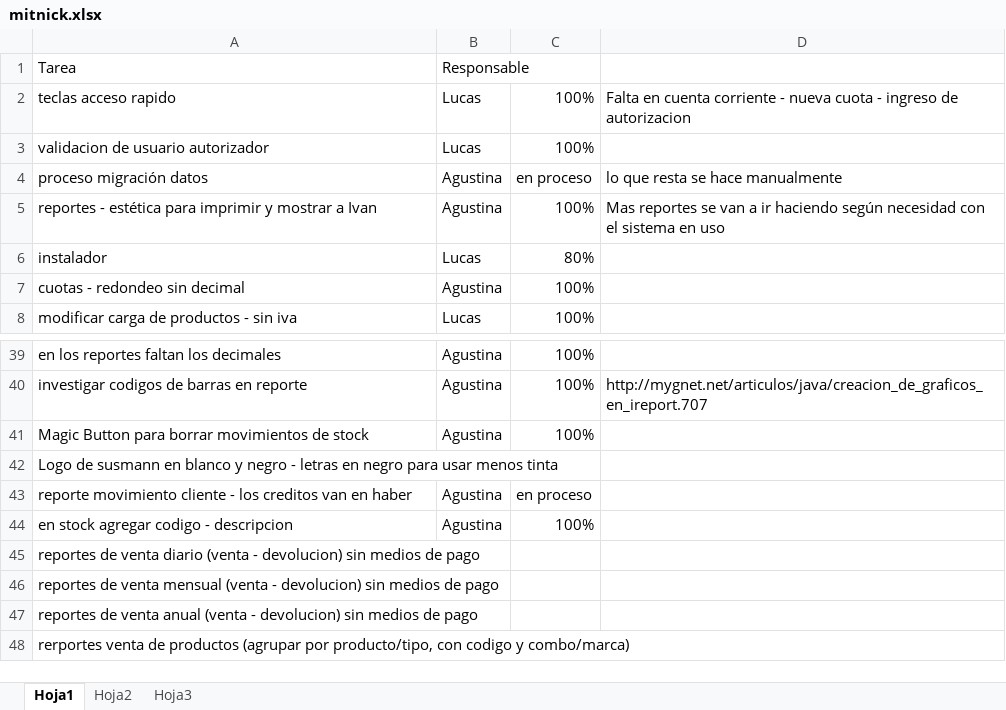
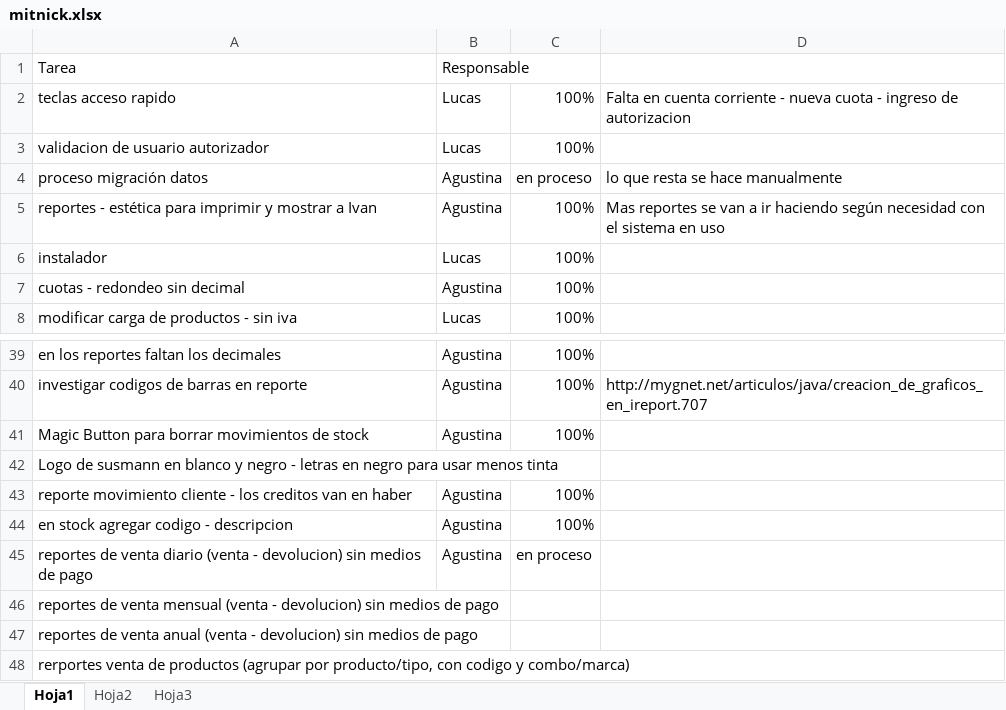
Before and after one commit to darios251/mitnick, an Excel workbook: mitnick.xlsx, sheet Hoja1, drawn as a sheet; only a part is shown, gaps mark what is left out; values as stored, in another font and other column widths than the file's, no borders; the diff names each change by its address in the sheet, - before the commit and + after, or states it on an @@ line.

```diff
--- a/mitnick.xlsx (sheet Hoja1)
+++ b/mitnick.xlsx (sheet Hoja1)
-C6: 80%
+C6: 100%
-C43: en proceso
+C43: 100%
-B45: (empty)
+B45: Agustina
-C45: (empty)
+C45: en proceso
```
Also changed, not shown: 4 other files.
